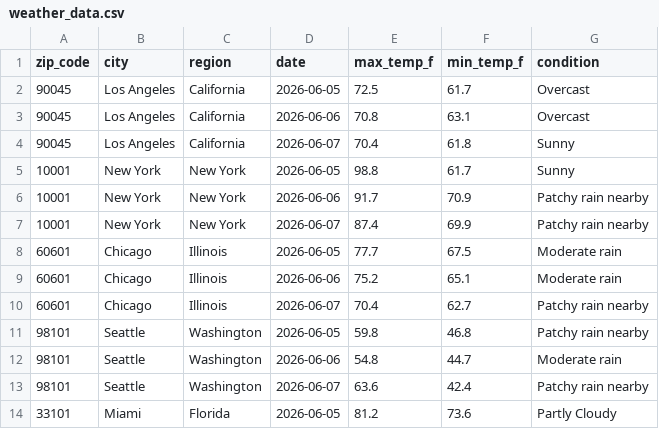
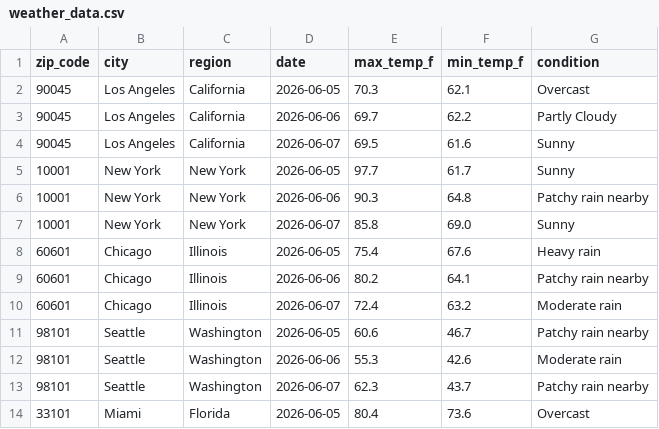
Before and after one commit to djain2905/weather-api-pipeline, a CSV file: weather_data.csv, drawn as a sheet; only a part is shown; the diff covers the shown part only.

```diff
--- a/weather_data.csv
+++ b/weather_data.csv
@@ -1,14 +1,14 @@
 zip_code,city,region,date,max_temp_f,min_temp_f,condition
-90045,Los Angeles,California,2026-06-05,72.5,61.7,Overcast
-90045,Los Angeles,California,2026-06-06,70.8,63.1,Overcast
-90045,Los Angeles,California,2026-06-07,70.4,61.8,Sunny
-10001,New York,New York,2026-06-05,98.8,61.7,Sunny
-10001,New York,New York,2026-06-06,91.7,70.9,Patchy rain nearby
-10001,New York,New York,2026-06-07,87.4,69.9,Patchy rain nearby
-60601,Chicago,Illinois,2026-06-05,77.7,67.5,Moderate rain
-60601,Chicago,Illinois,2026-06-06,75.2,65.1,Moderate rain
-60601,Chicago,Illinois,2026-06-07,70.4,62.7,Patchy rain nearby
-98101,Seattle,Washington,2026-06-05,59.8,46.8,Patchy rain nearby
-98101,Seattle,Washington,2026-06-06,54.8,44.7,Moderate rain
-98101,Seattle,Washington,2026-06-07,63.6,42.4,Patchy rain nearby
-33101,Miami,Florida,2026-06-05,81.2,73.6,Partly Cloudy
+90045,Los Angeles,California,2026-06-05,70.3,62.1,Overcast
+90045,Los Angeles,California,2026-06-06,69.7,62.2,Partly Cloudy
+90045,Los Angeles,California,2026-06-07,69.5,61.6,Sunny
+10001,New York,New York,2026-06-05,97.7,61.7,Sunny
+10001,New York,New York,2026-06-06,90.3,64.8,Patchy rain nearby
+10001,New York,New York,2026-06-07,85.8,69.0,Sunny
+60601,Chicago,Illinois,2026-06-05,75.4,67.6,Heavy rain
+60601,Chicago,Illinois,2026-06-06,80.2,64.1,Patchy rain nearby
+60601,Chicago,Illinois,2026-06-07,72.4,63.2,Moderate rain
+98101,Seattle,Washington,2026-06-05,60.6,46.7,Patchy rain nearby
+98101,Seattle,Washington,2026-06-06,55.3,42.6,Moderate rain
+98101,Seattle,Washington,2026-06-07,62.3,43.7,Patchy rain nearby
+33101,Miami,Florida,2026-06-05,80.4,73.6,Overcast
```
Also changed, not shown: 100 edited cells elsewhere in this file.
